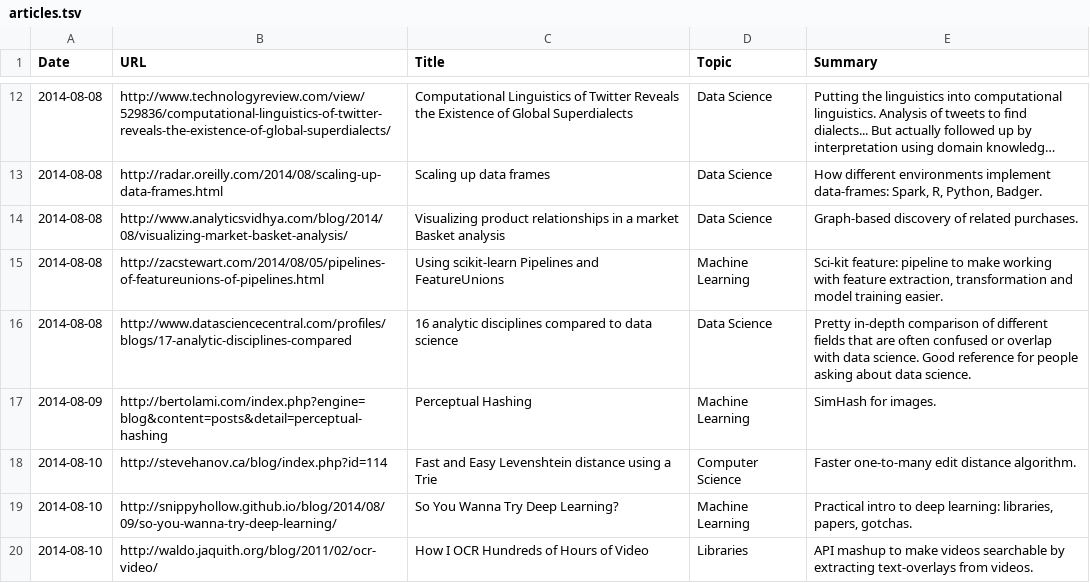
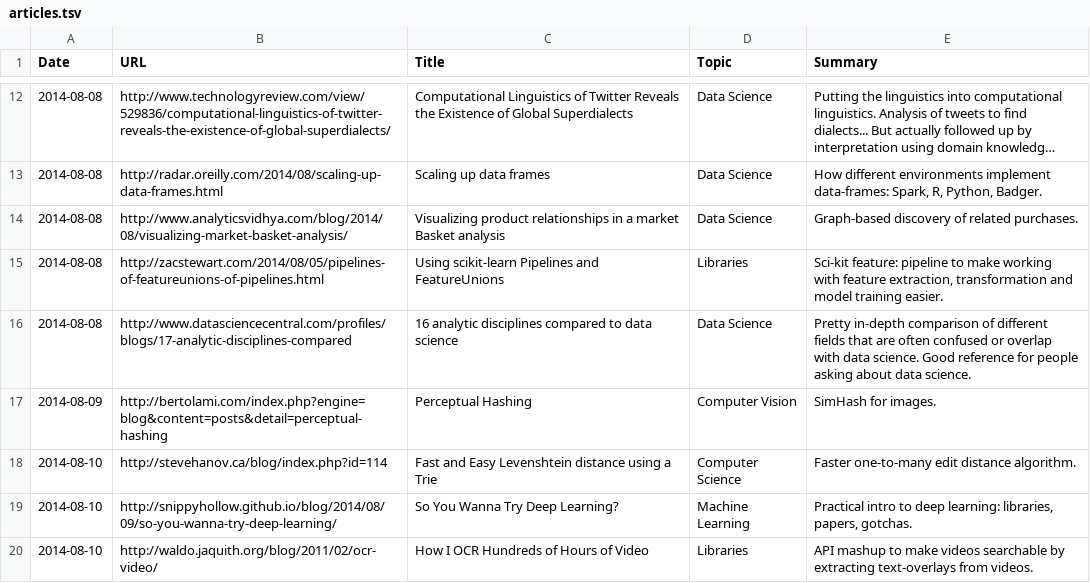
Before and after one commit to c-w/readings, a TSV file: data/articles.tsv, drawn as a sheet; only a part is shown, gaps mark what is left out; long unchanged cells end in ….

```diff
--- a/data/articles.tsv
+++ b/data/articles.tsv
@@ -14,5 +14,5 @@ Date	URL	Title	Topic	Summary
 2014-08-08	http://www.analyticsvidhya.com/blog/2014/08/visualizing-market-basket-analysis/	Visualizing product relationships in a market Basket analysis	Data Science	Graph-based discovery of related purchases.
-2014-08-08	http://zacstewart.com/2014/08/05/pipelines-of-featureunions-of-pipelines.html	Using scikit-learn Pipelines and FeatureUnions	Machine Learning	Sci-kit feature: pipeline to make working with feature extraction, transformation and model training easier.
+2014-08-08	http://zacstewart.com/2014/08/05/pipelines-of-featureunions-of-pipelines.html	Using scikit-learn Pipelines and FeatureUnions	Libraries	Sci-kit feature: pipeline to make working with feature extraction, transformation and model training easier.
 2014-08-08	http://www.datasciencecentral.com/profiles/blogs/17-analytic-disciplines-compared	16 analytic disciplines compared to data science	Data Science	Pretty in-depth comparison of different fields that are often confused or overlap with data science. Good reference for people asking about data science.
-2014-08-09	http://bertolami.com/index.php?engine=blog&content=posts&detail=perceptual-hashing	Perceptual Hashing	Machine Learning	SimHash for images.
+2014-08-09	http://bertolami.com/index.php?engine=blog&content=posts&detail=perceptual-hashing	Perceptual Hashing	Computer Vision	SimHash for images.
 2014-08-10	http://stevehanov.ca/blog/index.php?id=114	Fast and Easy Levenshtein distance using a Trie	Computer Science	Faster one-to-many edit distance algorithm.
```
Also changed, not shown: data/videos.tsv.
